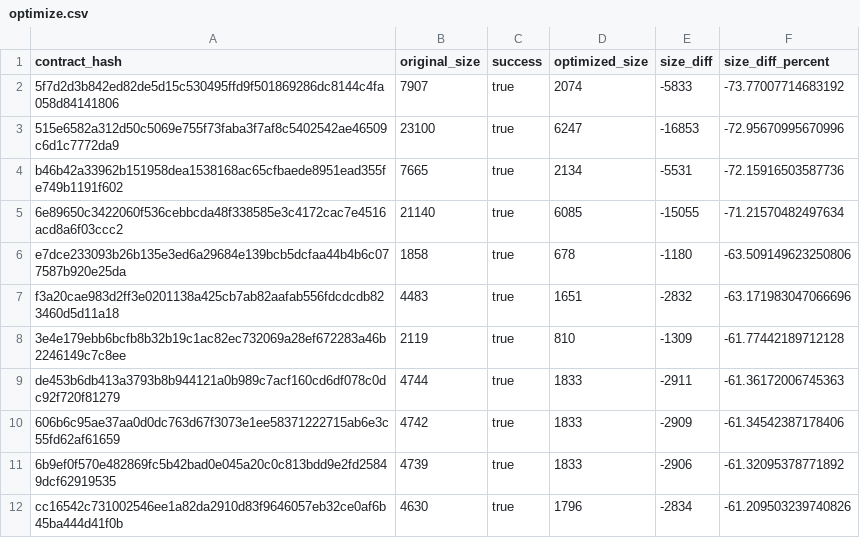
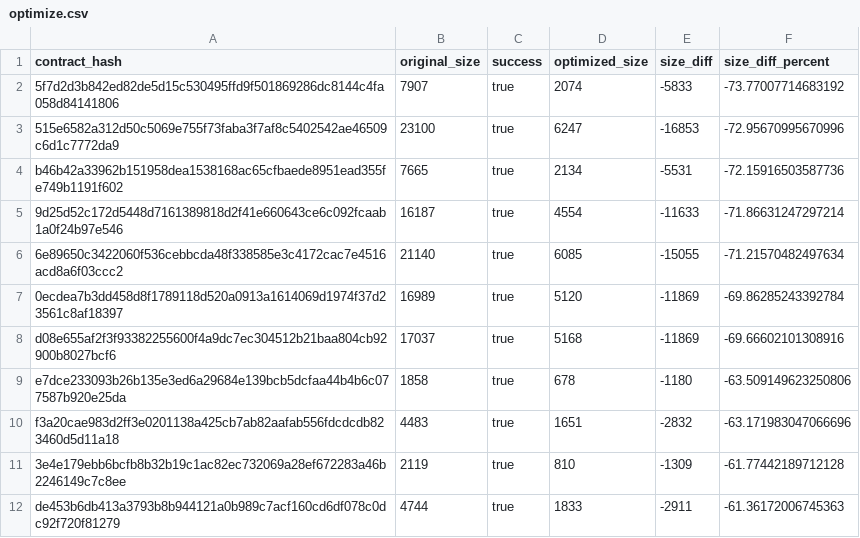
Before and after one commit to leighmcculloch/stellar-contract-wasms, a CSV file: analysis/optimize.csv, drawn as a sheet; only a part is shown; the shorter side is filled out with more unchanged rows; the diff names each change by its address in the sheet, - before the commit and + after, or states it on an @@ line.

```diff
--- a/analysis/optimize.csv
+++ b/analysis/optimize.csv
+row 5: 9d25d52c172d5448d7161389818d2f41e660643ce6c092fcaab1a0f24b97e546 | 16187 | true | 4554 | -11633 | -71.86631247297214
+row 7: 0ecdea7b3dd458d8f1789118d520a0913a1614069d1974f37d23561c8af18397 | 16989 | true | 5120 | -11869 | -69.86285243392784
+row 8: d08e655af2f3f93382255600f4a9dc7ec304512b21baa804cb92900b8027bcf6 | 17037 | true | 5168 | -11869 | -69.66602101308916
```
Also changed, not shown: analysis/count_instances_per_wasm.csv, analysis/dupe-code.csv, 34 other files.
